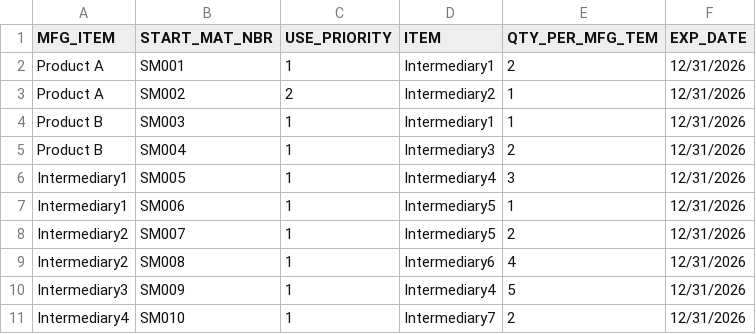
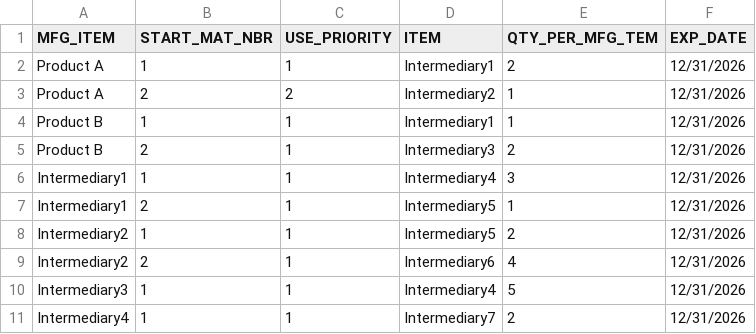
Before and after one commit to bpantha/Graph, a CSV file: BOM.csv, drawn as a sheet.

Commit message:
Update BOM.csv

```diff
--- a/BOM.csv
+++ b/BOM.csv
@@ -1,11 +1,11 @@
 MFG_ITEM,START_MAT_NBR,USE_PRIORITY,ITEM,QTY_PER_MFG_TEM,EXP_DATE
-Product A,SM001,1,Intermediary1,2,12/31/2026
-Product A,SM002,2,Intermediary2,1,12/31/2026
-Product B,SM003,1,Intermediary1,1,12/31/2026
-Product B,SM004,1,Intermediary3,2,12/31/2026
-Intermediary1,SM005,1,Intermediary4,3,12/31/2026
-Intermediary1,SM006,1,Intermediary5,1,12/31/2026
-Intermediary2,SM007,1,Intermediary5,2,12/31/2026
-Intermediary2,SM008,1,Intermediary6,4,12/31/2026
-Intermediary3,SM009,1,Intermediary4,5,12/31/2026
-Intermediary4,SM010,1,Intermediary7,2,12/31/2026
+Product A,1,1,Intermediary1,2,12/31/2026
+Product A,2,2,Intermediary2,1,12/31/2026
+Product B,1,1,Intermediary1,1,12/31/2026
+Product B,2,1,Intermediary3,2,12/31/2026
+Intermediary1,1,1,Intermediary4,3,12/31/2026
+Intermediary1,2,1,Intermediary5,1,12/31/2026
+Intermediary2,1,1,Intermediary5,2,12/31/2026
+Intermediary2,2,1,Intermediary6,4,12/31/2026
+Intermediary3,1,1,Intermediary4,5,12/31/2026
+Intermediary4,1,1,Intermediary7,2,12/31/2026
```
